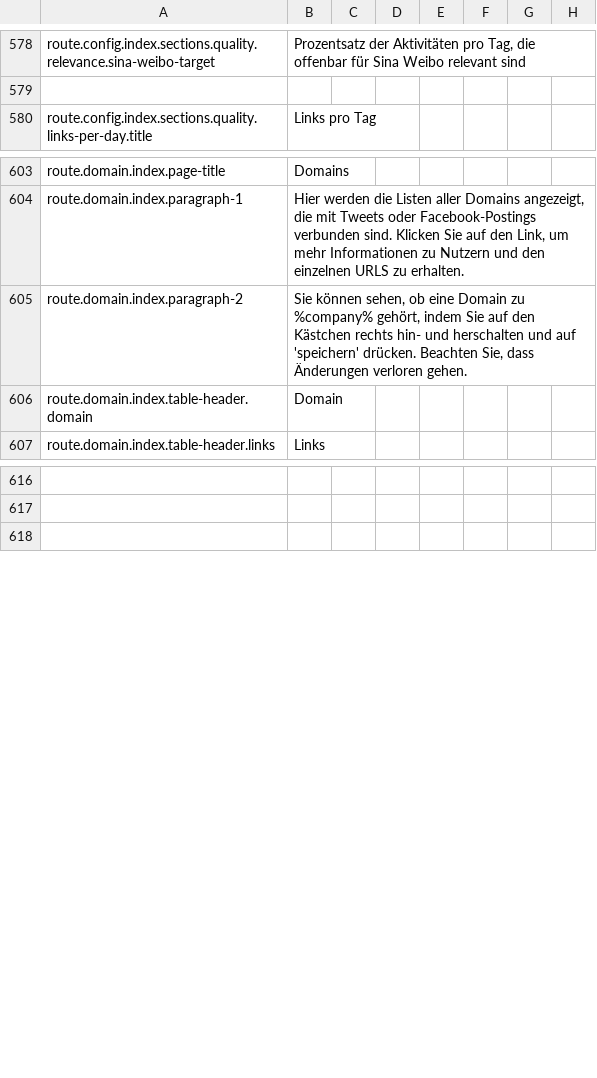
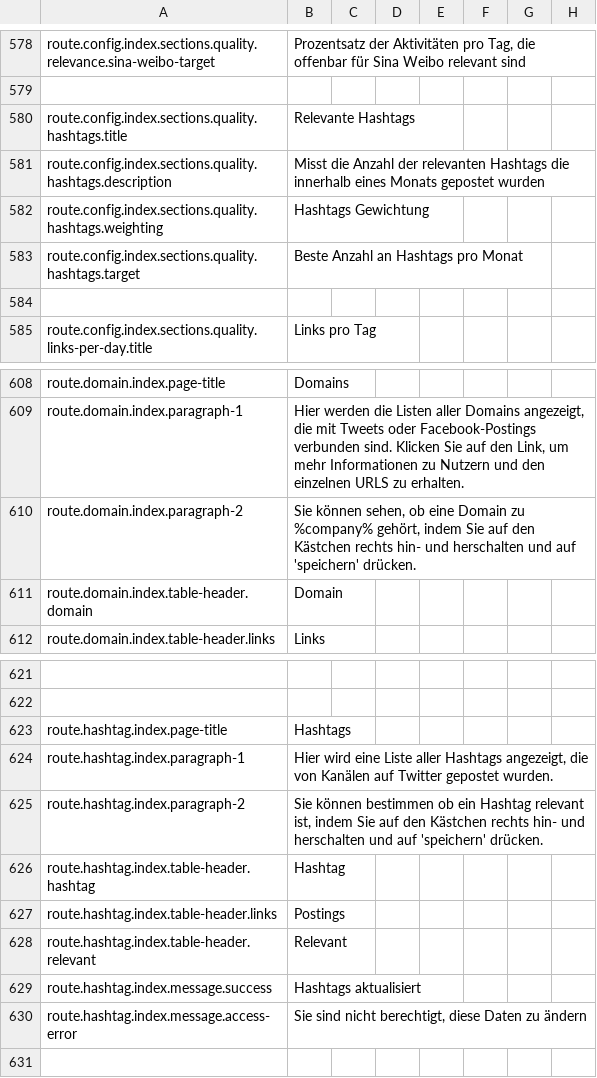
Before and after one commit to outlandishideas/social-monitor, a CSV file: languages/lang.de.csv, drawn as a sheet; only a part is shown, gaps mark what is left out; addresses are those after the commit; the diff names each change by its address in the sheet, - before the commit and + after, or states it on an @@ line.

```diff
--- a/languages/lang.de.csv
+++ b/languages/lang.de.csv
+row 580: route.config.index.sections.quality.hashtags.title | Relevante Hashtags
+row 581: route.config.index.sections.quality.hashtags.description | Misst die Anzahl der relevanten Hashtags die innerhalb eines Monats gepostet wurden
+row 582: route.config.index.sections.quality.hashtags.weighting | Hashtags Gewichtung
+row 583: route.config.index.sections.quality.hashtags.target | Beste Anzahl an Hashtags pro Monat
+row 584: (empty)
-B610: …'speichern' drücken. Beachten Sie, dass Änderungen verloren gehen.
+B610: …'speichern' drücken.
+row 623: route.hashtag.index.page-title | Hashtags
+row 624: route.hashtag.index.paragraph-1 | Hier wird eine Liste aller Hashtags angezeigt, die von Kanälen auf Twitter gepostet wurden.
+row 625: route.hashtag.index.paragraph-2 | Sie können bestimmen ob ein Hashtag relevant ist, indem Sie auf den Kästchen rechts hin- und herschalten und auf 'speichern' drücken.
+row 626: route.hashtag.index.table-header.hashtag | Hashtag
+row 627: route.hashtag.index.table-header.links | Postings
+row 628: route.hashtag.index.table-header.relevant | Relevant
+row 629: route.hashtag.index.message.success | Hashtags aktualisiert
+row 630: route.hashtag.index.message.access-error | Sie sind nicht berechtigt, diese Daten zu ändern
```
Also changed, not shown: languages/lang.en.csv.
